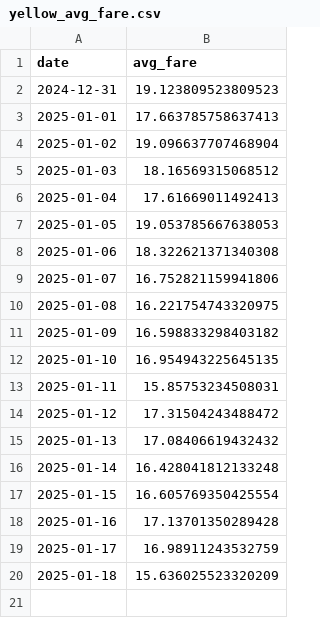
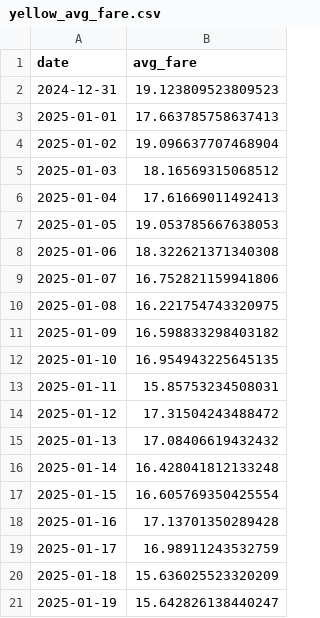
Before and after one commit to AdnanFadhil/Data_Engineering_Project, a CSV file: Project_2_Purwadhika_DE/task_2/resources/result/aggregate/yellow/yellow_avg_fare.csv, drawn as a sheet.

```diff
--- a/Project_2_Purwadhika_DE/task_2/resources/result/aggregate/yellow/yellow_avg_fare.csv
+++ b/Project_2_Purwadhika_DE/task_2/resources/result/aggregate/yellow/yellow_avg_fare.csv
@@ -20 +20,2 @@ date,avg_fare
 2025-01-18,15.636025523320209
+2025-01-19,15.642826138440247
```
Also changed, not shown: Project_2_Purwadhika_DE/task_2/resources/result/aggregate/green/green_avg_fare.csv, Project_2_Purwadhika_DE/task_2/resources/result/aggregate/green/green_total_revenue.csv, 15 other files.
